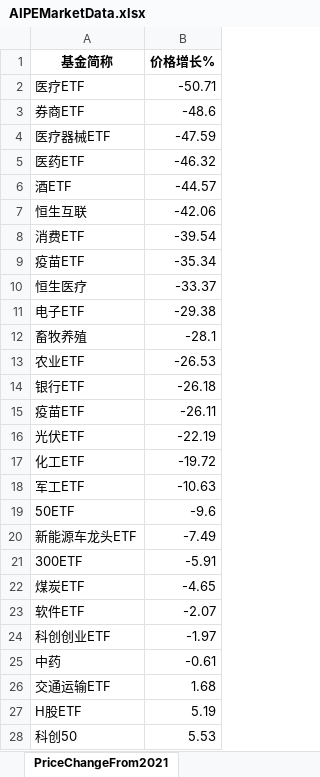
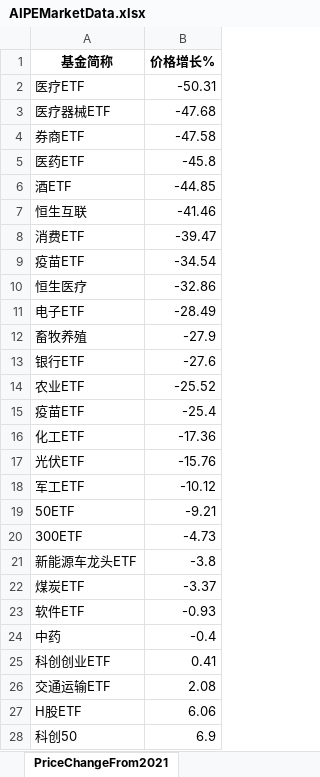
Before and after one commit to digital-era/AIPEMarketDashboard, an Excel workbook: AIPEMarketData.xlsx, sheet PriceChangeFrom2021, drawn as a sheet; only a part is shown; values as stored, in another font and other column widths than the file's, no borders; removed rows and columns are numbered as before the commit, all else as after; the diff covers the shown part only; the diff names each change by its address in the sheet, - before the commit and + after, or states it on an @@ line.

```diff
--- a/AIPEMarketData.xlsx (sheet PriceChangeFrom2021)
+++ b/AIPEMarketData.xlsx (sheet PriceChangeFrom2021)
-B2 (价格增长%): -50.71
+B2 (价格增长%): -50.31
-row 3: 券商ETF | -48.6
-B3 (价格增长%): -47.59
+B3 (价格增长%): -47.68
+row 4: 券商ETF | -47.58
-B5 (价格增长%): -46.32
+B5 (价格增长%): -45.8
-B6 (价格增长%): -44.57
+B6 (价格增长%): -44.85
-B7 (价格增长%): -42.06
+B7 (价格增长%): -41.46
-B8 (价格增长%): -39.54
+B8 (价格增长%): -39.47
-B9 (价格增长%): -35.34
+B9 (价格增长%): -34.54
-B10 (价格增长%): -33.37
+B10 (价格增长%): -32.86
-B11 (价格增长%): -29.38
+B11 (价格增长%): -28.49
-B12 (价格增长%): -28.1
+B12 (价格增长%): -27.9
-row 13: 农业ETF | -26.53
-B13 (价格增长%): -26.18
+B13 (价格增长%): -27.6
+row 14: 农业ETF | -25.52
-B15 (价格增长%): -26.11
+B15 (价格增长%): -25.4
-row 16: 光伏ETF | -22.19
-B16 (价格增长%): -19.72
+B16 (价格增长%): -17.36
+row 17: 光伏ETF | -15.76
-B18 (价格增长%): -10.63
+B18 (价格增长%): -10.12
-B19 (价格增长%): -9.6
+B19 (价格增长%): -9.21
-row 20: 新能源车龙头ETF | -7.49
-B20 (价格增长%): -5.91
+B20 (价格增长%): -4.73
+row 21: 新能源车龙头ETF | -3.8
-B22 (价格增长%): -4.65
+B22 (价格增长%): -3.37
-B23 (价格增长%): -2.07
+B23 (价格增长%): -0.93
-row 24: 科创创业ETF | -1.97
-B24 (价格增长%): -0.61
+B24 (价格增长%): -0.4
+row 25: 科创创业ETF | 0.41
-B26 (价格增长%): 1.68
+B26 (价格增长%): 2.08
-B27 (价格增长%): 5.19
+B27 (价格增长%): 6.06
-B28 (价格增长%): 5.53
+B28 (价格增长%): 6.9
```
Also changed, not shown: 7 added rows, 7 removed rows and 29 edited cells elsewhere in this sheet, sheet DistributeHotIndustry, sheet PriceThisYearChange, sheet TopStockIn5DaysMainFund, sheet TopStockInTopPotScore, sheet ShareChangeFrom2021, sheet ShareThisYearChange, 7 more sheets, 1 other file.
